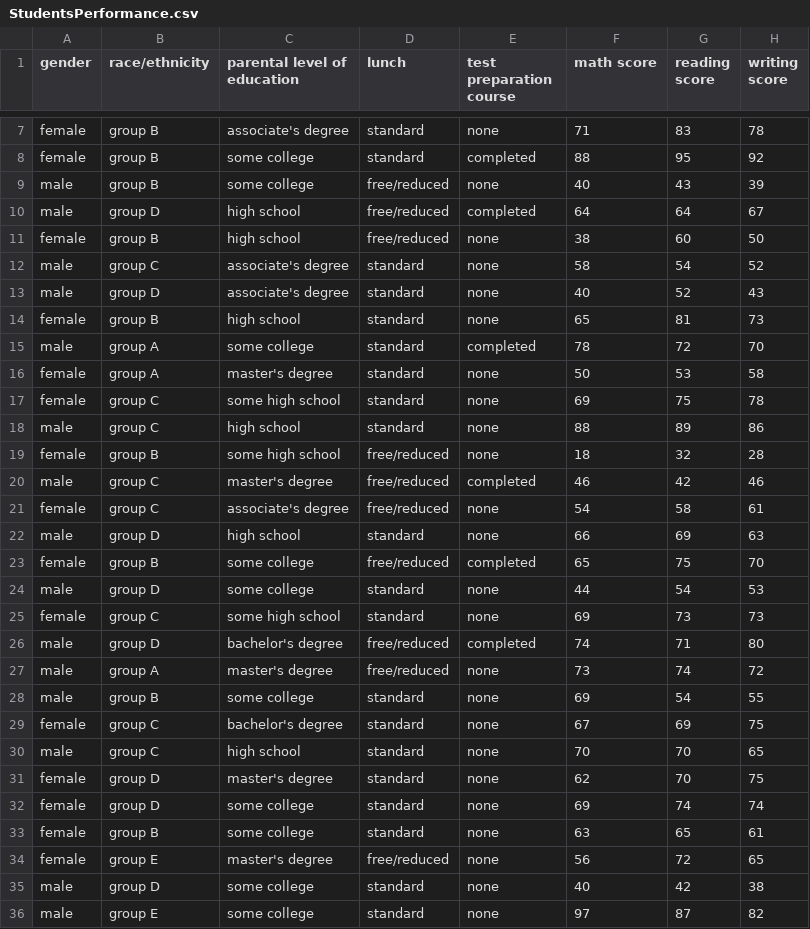
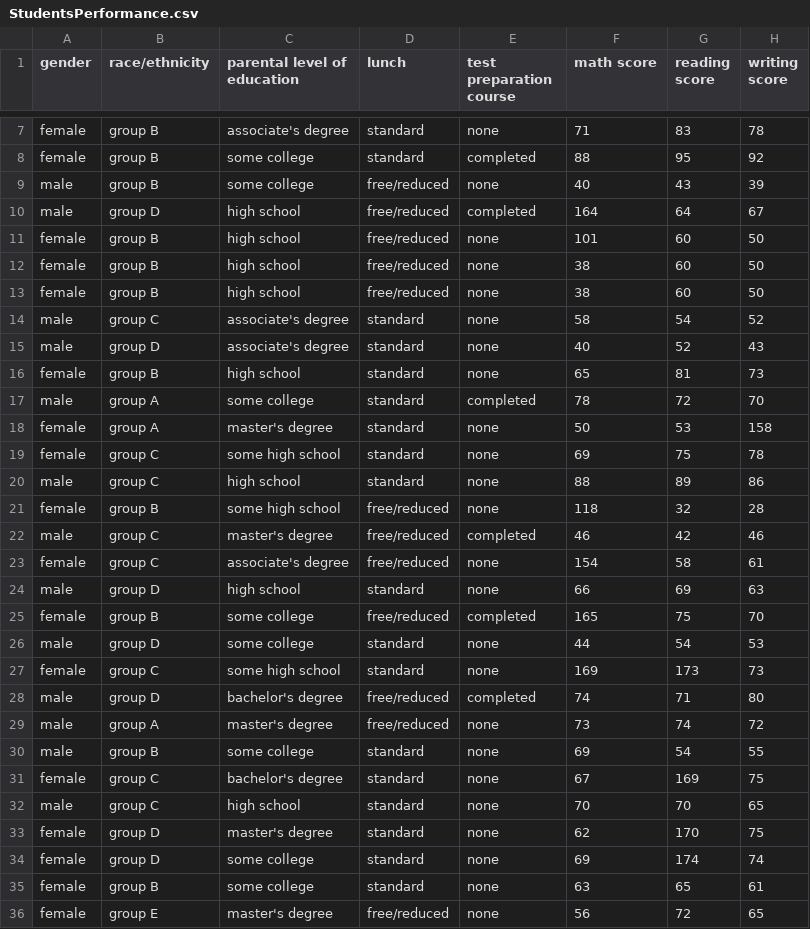
Before and after one commit to Kunals0612/TE_Lab_Assignments, a CSV file: DSBDAL/Datasets/StudentsPerformance.csv, drawn as a sheet; only a part is shown, gaps mark what is left out; the shorter side is filled out with more unchanged rows.

```diff
--- a/DSBDAL/Datasets/StudentsPerformance.csv
+++ b/DSBDAL/Datasets/StudentsPerformance.csv
@@ -9,3 +9,5 @@
 "male","group B","some college","free/reduced","none","40","43","39"
-"male","group D","high school","free/reduced","completed","64","64","67"
+"male","group D","high school","free/reduced","completed","164","64","67"
+"female","group B","high school","free/reduced","none","101","60","50"
+"female","group B","high school","free/reduced","none","38","60","50"
 "female","group B","high school","free/reduced","none","38","60","50"
@@ -15,12 +17,12 @@
 "male","group A","some college","standard","completed","78","72","70"
-"female","group A","master's degree","standard","none","50","53","58"
+"female","group A","master's degree","standard","none","50","53","158"
 "female","group C","some high school","standard","none","69","75","78"
 "male","group C","high school","standard","none","88","89","86"
-"female","group B","some high school","free/reduced","none","18","32","28"
+"female","group B","some high school","free/reduced","none","118","32","28"
 "male","group C","master's degree","free/reduced","completed","46","42","46"
-"female","group C","associate's degree","free/reduced","none","54","58","61"
+"female","group C","associate's degree","free/reduced","none","154","58","61"
 "male","group D","high school","standard","none","66","69","63"
-"female","group B","some college","free/reduced","completed","65","75","70"
+"female","group B","some college","free/reduced","completed","165","75","70"
 "male","group D","some college","standard","none","44","54","53"
-"female","group C","some high school","standard","none","69","73","73"
+"female","group C","some high school","standard","none","169","173","73"
 "male","group D","bachelor's degree","free/reduced","completed","74","71","80"
@@ -28,6 +30,6 @@
 "male","group B","some college","standard","none","69","54","55"
-"female","group C","bachelor's degree","standard","none","67","69","75"
+"female","group C","bachelor's degree","standard","none","67","169","75"
 "male","group C","high school","standard","none","70","70","65"
-"female","group D","master's degree","standard","none","62","70","75"
-"female","group D","some college","standard","none","69","74","74"
+"female","group D","master's degree","standard","none","62","170","75"
+"female","group D","some college","standard","none","69","174","74"
 "female","group B","some college","standard","none","63","65","61"
```
Also changed, not shown: 1 other file.
